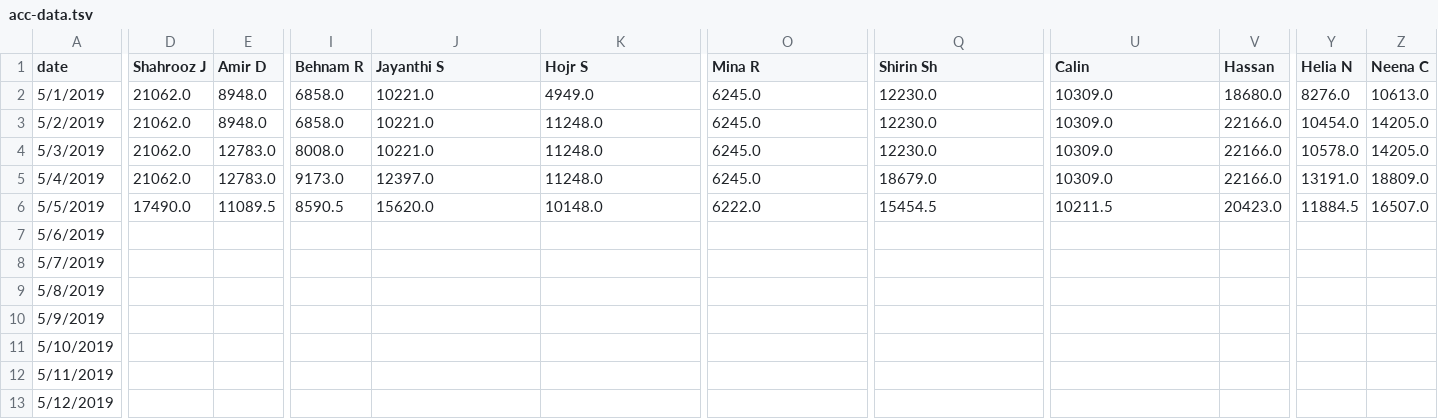
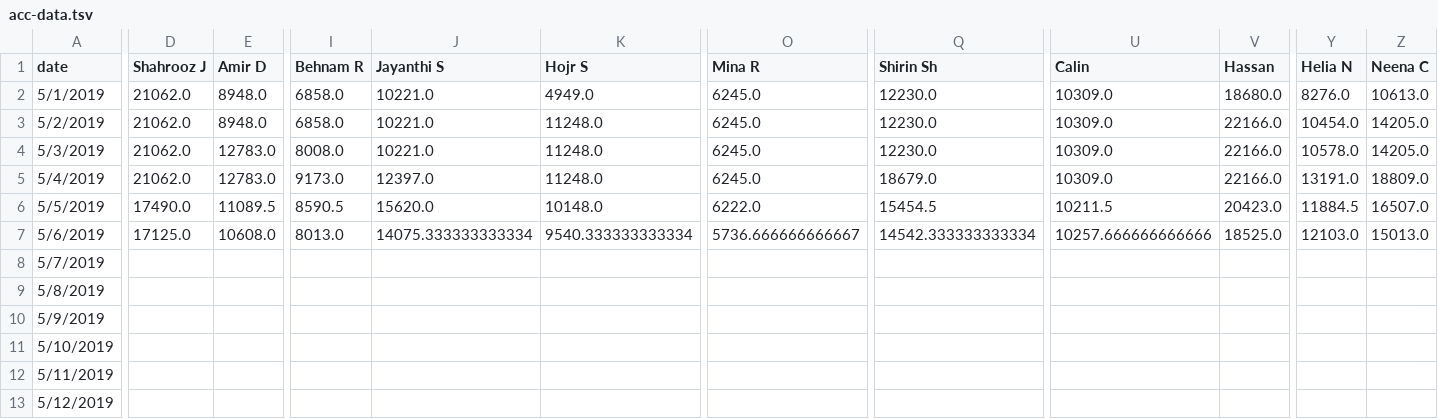
Before and after one commit to synchronization/challenge, a TSV file: acc-data.tsv, drawn as a sheet; only a part is shown, gaps mark what is left out; the diff covers the shown part only; the diff names each change by its address in the sheet, - before the commit and + after, or states it on an @@ line.

```diff
--- a/acc-data.tsv
+++ b/acc-data.tsv
-D7 (Shahrooz J): (empty)
+D7 (Shahrooz J): 17125.0
-E7 (Amir D): (empty)
+E7 (Amir D): 10608.0
-I7 (Behnam R): (empty)
+I7 (Behnam R): 8013.0
-J7 (Jayanthi S): (empty)
+J7 (Jayanthi S): 14075.333333333334
-K7 (Hojr S): (empty)
+K7 (Hojr S): 9540.333333333334
-O7 (Mina R): (empty)
+O7 (Mina R): 5736.666666666667
-Q7 (Shirin Sh): (empty)
+Q7 (Shirin Sh): 14542.333333333334
-U7 (Calin): (empty)
+U7 (Calin): 10257.666666666666
-V7 (Hassan): (empty)
+V7 (Hassan): 18525.0
-Y7 (Helia N): (empty)
+Y7 (Helia N): 12103.0
-Z7 (Neena C): (empty)
+Z7 (Neena C): 15013.0
```
Also changed, not shown: 8 edited cells elsewhere in this file, Challenge.csv.
